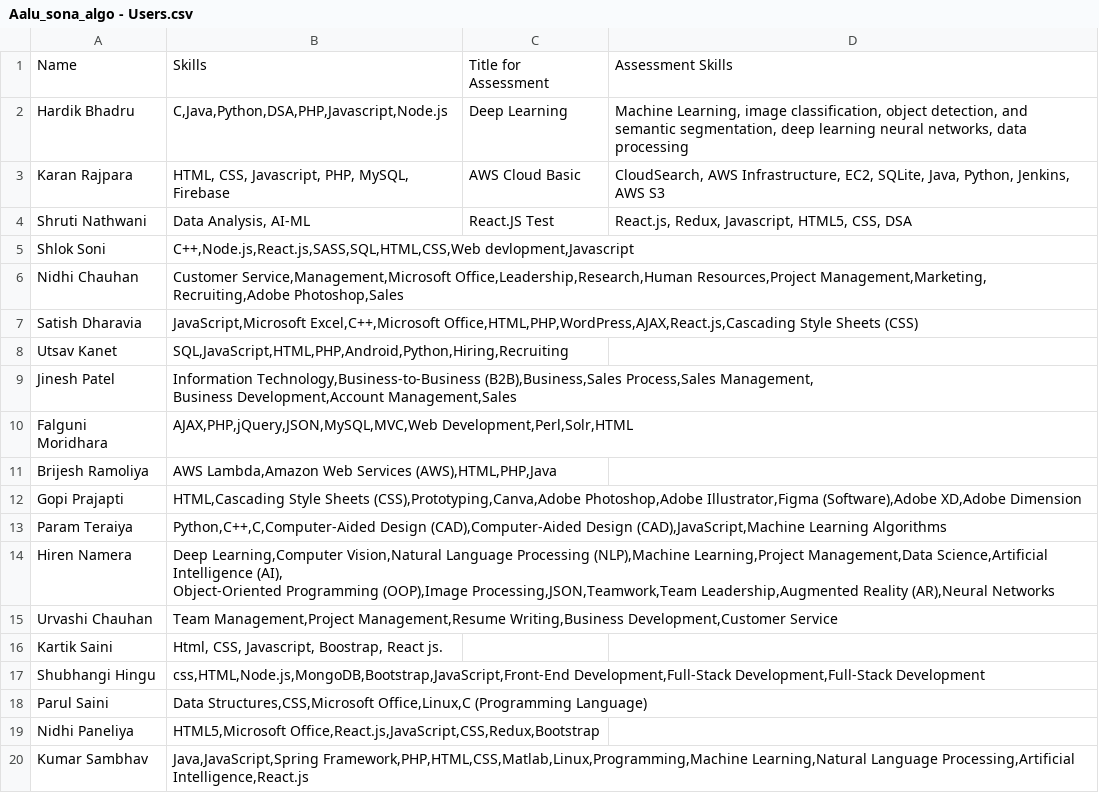
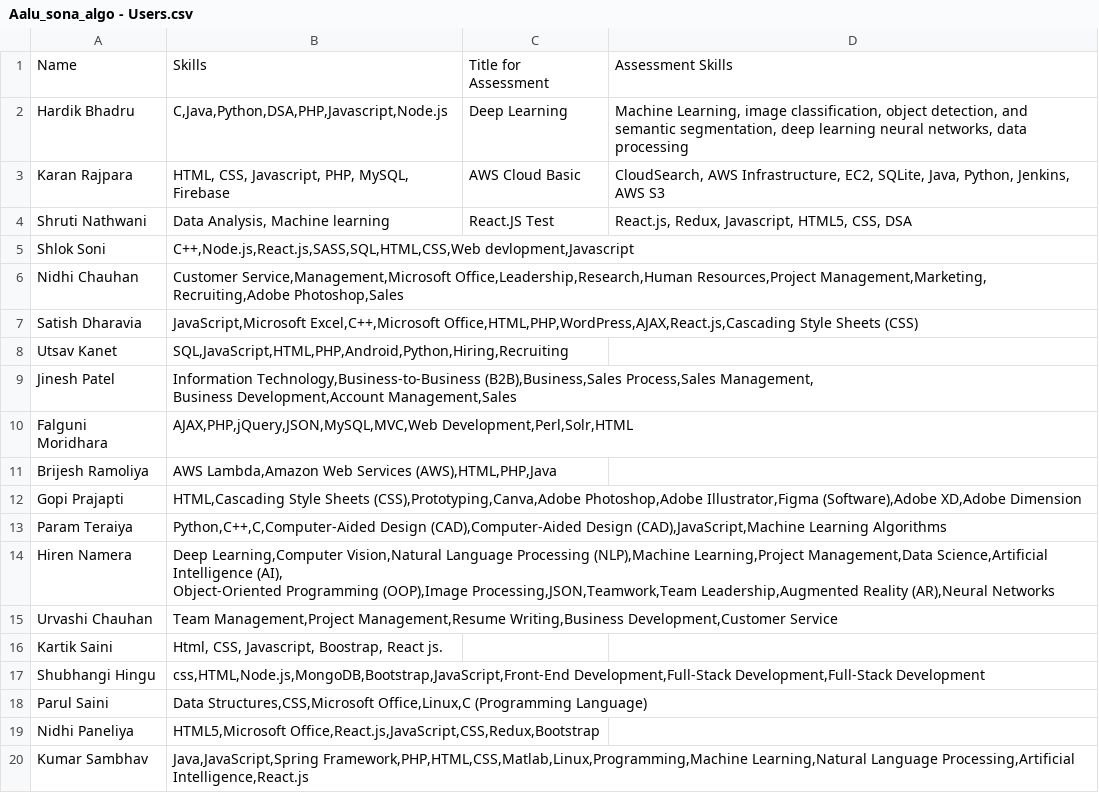
Before and after one commit to Hardikbhadru/SkillMatchingRawData, a CSV file: Aalu_sona_algo - Users.csv, drawn as a sheet.

Commit message:
Update Aalu_sona_algo - Users.csv

```diff
--- a/Aalu_sona_algo - Users.csv
+++ b/Aalu_sona_algo - Users.csv
@@ -3,3 +3,3 @@ Hardik Bhadru,"C,Java,Python,DSA,PHP,Javascript,Node.js",Deep Learning,"Machine
 Karan Rajpara,"HTML, CSS, Javascript, PHP, MySQL, Firebase",AWS Cloud Basic,"CloudSearch, AWS Infrastructure, EC2, SQLite, Java, Python, Jenkins, AWS S3"
-Shruti Nathwani,"Data Analysis, AI-ML",React.JS Test,"React.js, Redux, Javascript, HTML5, CSS, DSA"
+Shruti Nathwani,"Data Analysis, Machine learning",React.JS Test,"React.js, Redux, Javascript, HTML5, CSS, DSA"
 Shlok Soni,"C++,Node.js,React.js,SASS,SQL,HTML,CSS,Web devlopment,Javascript",,
```
